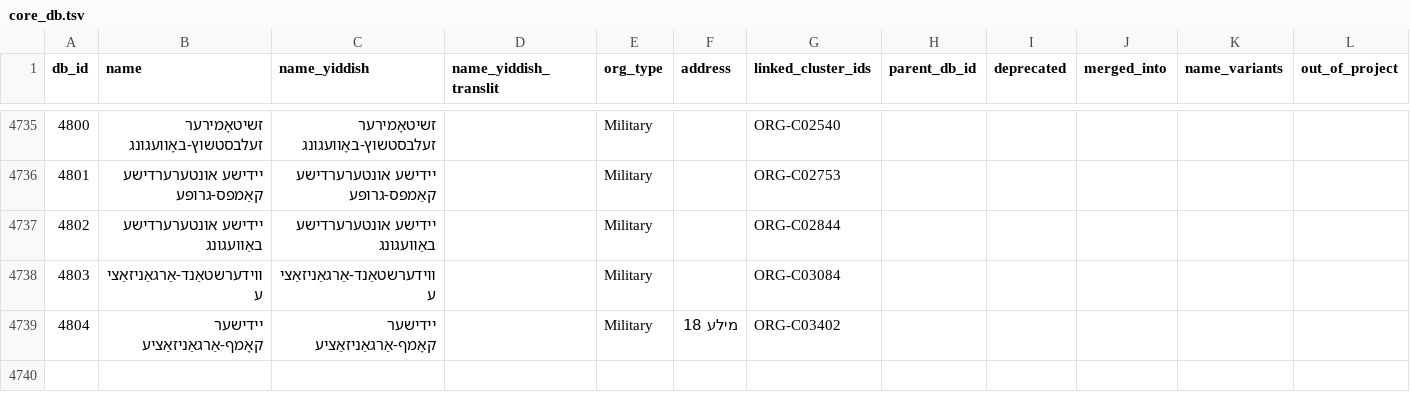
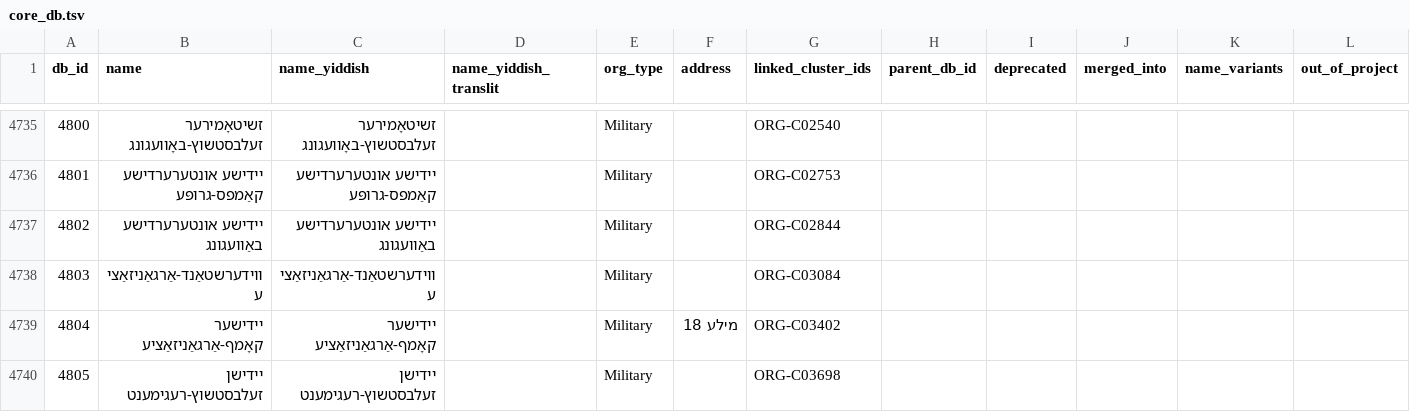
Before and after one commit to sinairusinek/Dybbuk, a TSV file: Zylbercweig/organizations/core_db.tsv, drawn as a sheet; only a part is shown, gaps mark what is left out; the diff names each change by its address in the sheet, - before the commit and + after, or states it on an @@ line.

Commit message:
chore: save core DB

```diff
--- a/Zylbercweig/organizations/core_db.tsv
+++ b/Zylbercweig/organizations/core_db.tsv
+row 4740: 4805 | יידישן זעלבסטשוץ-רעגימענט | יידישן זעלבסטשוץ-רעגימענט |  | Military |  | ORG-C03698
```
